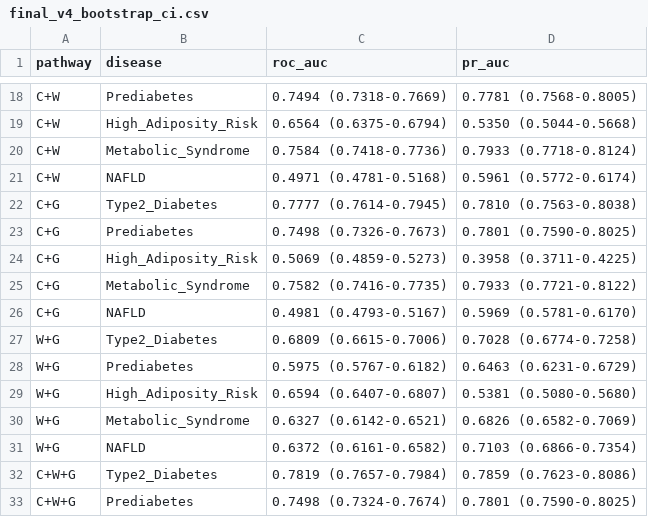
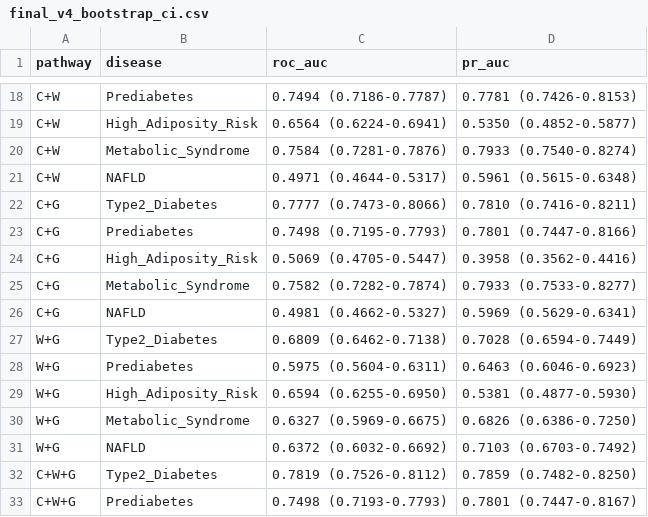
Before and after one commit to SWARANGUNDA/TeleMed, a CSV file: expert_models/reports/publication_v4/final_v4_bootstrap_ci.csv, drawn as a sheet; only a part is shown, gaps mark what is left out; the diff covers the shown part only; the diff names each change by its address in the sheet, - before the commit and + after, or states it on an @@ line.

```diff
--- a/expert_models/reports/publication_v4/final_v4_bootstrap_ci.csv
+++ b/expert_models/reports/publication_v4/final_v4_bootstrap_ci.csv
-C18 (roc_auc): 0.7494 (0.7318-0.7669)
+C18 (roc_auc): 0.7494 (0.7186-0.7787)
-D18 (pr_auc): 0.7781 (0.7568-0.8005)
+D18 (pr_auc): 0.7781 (0.7426-0.8153)
-C19 (roc_auc): 0.6564 (0.6375-0.6794)
+C19 (roc_auc): 0.6564 (0.6224-0.6941)
-D19 (pr_auc): 0.5350 (0.5044-0.5668)
+D19 (pr_auc): 0.5350 (0.4852-0.5877)
-C20 (roc_auc): 0.7584 (0.7418-0.7736)
+C20 (roc_auc): 0.7584 (0.7281-0.7876)
-D20 (pr_auc): 0.7933 (0.7718-0.8124)
+D20 (pr_auc): 0.7933 (0.7540-0.8274)
-C21 (roc_auc): 0.4971 (0.4781-0.5168)
+C21 (roc_auc): 0.4971 (0.4644-0.5317)
-D21 (pr_auc): 0.5961 (0.5772-0.6174)
+D21 (pr_auc): 0.5961 (0.5615-0.6348)
-C22 (roc_auc): 0.7777 (0.7614-0.7945)
+C22 (roc_auc): 0.7777 (0.7473-0.8066)
-D22 (pr_auc): 0.7810 (0.7563-0.8038)
+D22 (pr_auc): 0.7810 (0.7416-0.8211)
-C23 (roc_auc): 0.7498 (0.7326-0.7673)
+C23 (roc_auc): 0.7498 (0.7195-0.7793)
-D23 (pr_auc): 0.7801 (0.7590-0.8025)
+D23 (pr_auc): 0.7801 (0.7447-0.8166)
-C24 (roc_auc): 0.5069 (0.4859-0.5273)
+C24 (roc_auc): 0.5069 (0.4705-0.5447)
-D24 (pr_auc): 0.3958 (0.3711-0.4225)
+D24 (pr_auc): 0.3958 (0.3562-0.4416)
-C25 (roc_auc): 0.7582 (0.7416-0.7735)
+C25 (roc_auc): 0.7582 (0.7282-0.7874)
-D25 (pr_auc): 0.7933 (0.7721-0.8122)
+D25 (pr_auc): 0.7933 (0.7533-0.8277)
-C26 (roc_auc): 0.4981 (0.4793-0.5167)
+C26 (roc_auc): 0.4981 (0.4662-0.5327)
-D26 (pr_auc): 0.5969 (0.5781-0.6170)
+D26 (pr_auc): 0.5969 (0.5629-0.6341)
-C27 (roc_auc): 0.6809 (0.6615-0.7006)
+C27 (roc_auc): 0.6809 (0.6462-0.7138)
-D27 (pr_auc): 0.7028 (0.6774-0.7258)
+D27 (pr_auc): 0.7028 (0.6594-0.7449)
-C28 (roc_auc): 0.5975 (0.5767-0.6182)
+C28 (roc_auc): 0.5975 (0.5604-0.6311)
-D28 (pr_auc): 0.6463 (0.6231-0.6729)
+D28 (pr_auc): 0.6463 (0.6046-0.6923)
-C29 (roc_auc): 0.6594 (0.6407-0.6807)
+C29 (roc_auc): 0.6594 (0.6255-0.6950)
-D29 (pr_auc): 0.5381 (0.5080-0.5680)
+D29 (pr_auc): 0.5381 (0.4877-0.5930)
-C30 (roc_auc): 0.6327 (0.6142-0.6521)
+C30 (roc_auc): 0.6327 (0.5969-0.6675)
-D30 (pr_auc): 0.6826 (0.6582-0.7069)
+D30 (pr_auc): 0.6826 (0.6386-0.7250)
-C31 (roc_auc): 0.6372 (0.6161-0.6582)
+C31 (roc_auc): 0.6372 (0.6032-0.6692)
-D31 (pr_auc): 0.7103 (0.6866-0.7354)
+D31 (pr_auc): 0.7103 (0.6703-0.7492)
-C32 (roc_auc): 0.7819 (0.7657-0.7984)
+C32 (roc_auc): 0.7819 (0.7526-0.8112)
-D32 (pr_auc): 0.7859 (0.7623-0.8086)
+D32 (pr_auc): 0.7859 (0.7482-0.8250)
-C33 (roc_auc): 0.7498 (0.7324-0.7674)
+C33 (roc_auc): 0.7498 (0.7193-0.7793)
-D33 (pr_auc): 0.7801 (0.7590-0.8025)
+D33 (pr_auc): 0.7801 (0.7447-0.8167)
```
Also changed, not shown: 38 edited cells elsewhere in this file, expert_models/reports/publication_v4/final_v4_test_metrics.csv, 4 other files.
